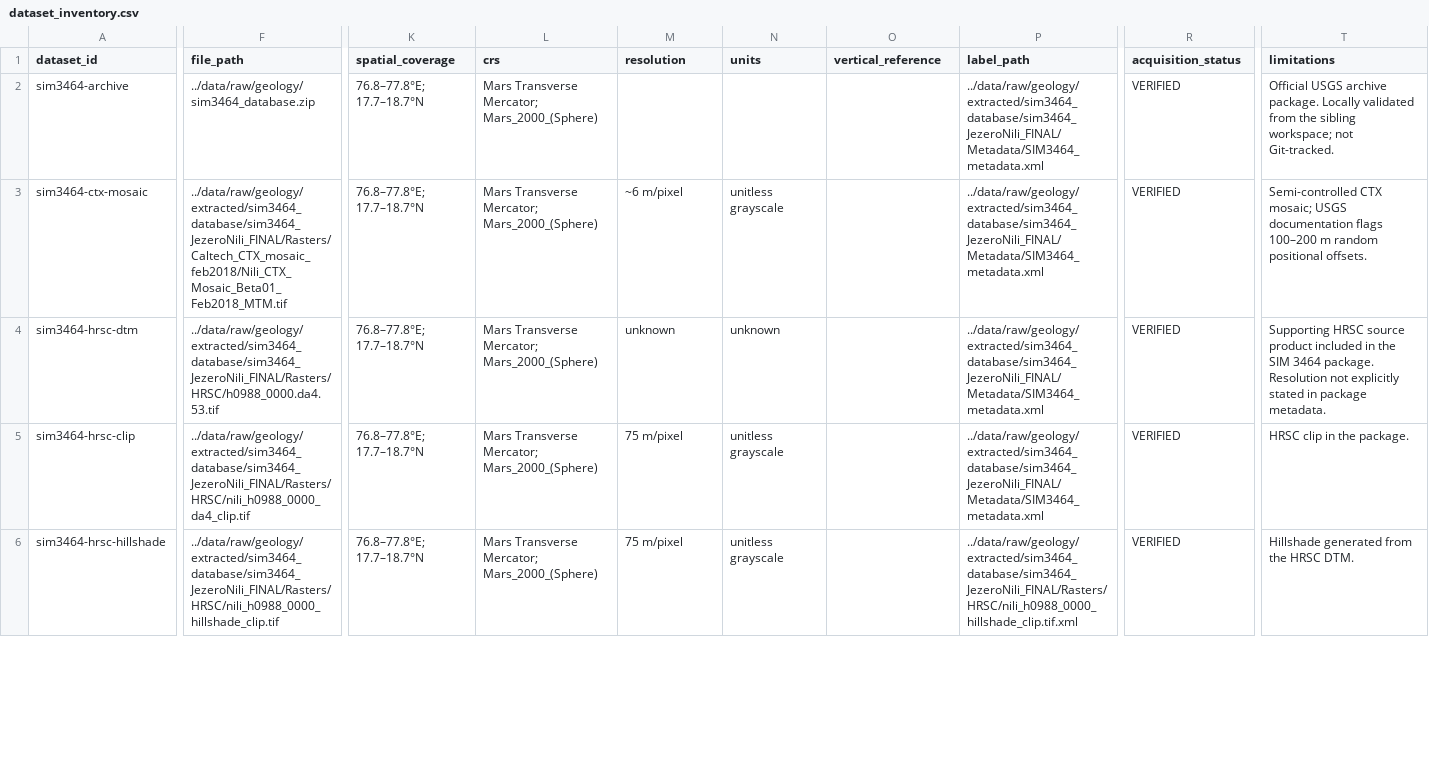
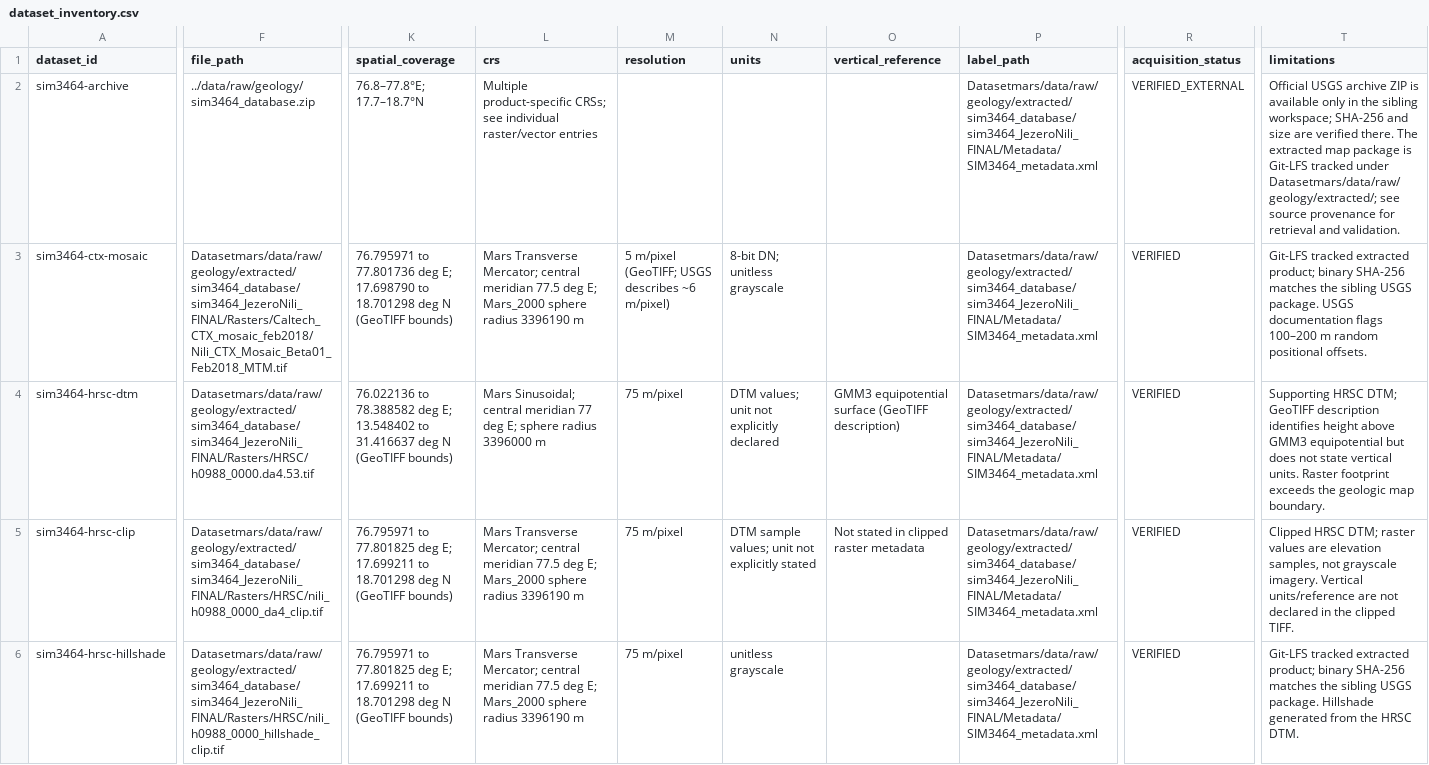
Before and after one commit to spacecodehub/MarsWalk, a CSV file: data/metadata/dataset_inventory.csv, drawn as a sheet; only a part is shown, gaps mark what is left out; the diff covers the shown part only; the diff names each change by its address in the sheet, - before the commit and + after, or states it on an @@ line.

```diff
--- a/data/metadata/dataset_inventory.csv
+++ b/data/metadata/dataset_inventory.csv
-L2 (crs): Mars Transverse Mercator; Mars_2000_(Sphere)
+L2 (crs): Multiple product-specific CRSs; see individual raster/vector entries
-P2:P5 (label_path): ../data/raw/geology/extracted/sim3464_database/sim3464_JezeroNili_FINAL/Metadata/SIM3464_metadata.xml
+P2:P5 (label_path): Datasetmars/data/raw/geology/extracted/sim3464_database/sim3464_JezeroNili_FINAL/Metadata/SIM3464_metadata.xml
-R2 (acquisition_status): VERIFIED
+R2 (acquisition_status): VERIFIED_EXTERNAL
-T2 (limitations): …USGS archive package. Locally validated from the sibling workspace; not Git-tracked.
+T2 (limitations): …USGS archive ZIP is available only in the sibling workspace; SHA-256 and size are verified there. The extracted map package is Git-LFS tracked under Datasetmars/data/raw/geology/extracted/; see source provenance for retrieval and validation.
-F3 (file_path): ../data/raw/geology/extracted/sim3464_database/sim3464_JezeroNili_FINAL/Rasters/Caltech_CTX_mosaic_feb2018/Nili_CTX_Mosaic_Beta01_Feb2018_MTM.tif
+F3 (file_path): Datasetmars/data/raw/geology/extracted/sim3464_database/sim3464_JezeroNili_FINAL/Rasters/Caltech_CTX_mosaic_feb2018/Nili_CTX_Mosaic_Beta01_Feb2018_MTM.tif
-K3 (spatial_coverage): 76.8–77.8°E; 17.7–18.7°N
+K3 (spatial_coverage): 76.795971 to 77.801736 deg E; 17.698790 to 18.701298 deg N (GeoTIFF bounds)
-L3 (crs): …Transverse Mercator; Mars_2000_(Sphere)
+L3 (crs): …Transverse Mercator; central meridian 77.5 deg E; Mars_2000 sphere radius 3396190 m
-M3 (resolution): ~6 m/pixel
+M3 (resolution): 5 m/pixel (GeoTIFF; USGS describes ~6 m/pixel)
-N3 (units): unitless grayscale
+N3 (units): 8-bit DN; unitless grayscale
-T3 (limitations): Semi-controlled CTX mosaic; USGS documentation…
+T3 (limitations): Git-LFS tracked extracted product; binary SHA-256 matches the sibling USGS package. USGS documentation…
-F4 (file_path): ../data/raw/geology/extracted/sim3464_database/sim3464_JezeroNili_FINAL/Rasters/HRSC/h0988_0000.da4.53.tif
+F4 (file_path): Datasetmars/data/raw/geology/extracted/sim3464_database/sim3464_JezeroNili_FINAL/Rasters/HRSC/h0988_0000.da4.53.tif
-K4 (spatial_coverage): 76.8–77.8°E; 17.7–18.7°N
+K4 (spatial_coverage): 76.022136 to 78.388582 deg E; 13.548402 to 31.416637 deg N (GeoTIFF bounds)
-L4 (crs): Mars Transverse Mercator; Mars_2000_(Sphere)
+L4 (crs): Mars Sinusoidal; central meridian 77 deg E; sphere radius 3396000 m
-M4 (resolution): unknown
+M4 (resolution): 75 m/pixel
-N4 (units): unknown
+N4 (units): DTM values; unit not explicitly declared
-O4 (vertical_reference): (empty)
+O4 (vertical_reference): GMM3 equipotential surface (GeoTIFF description)
-T4 (limitations): Supporting HRSC source product included in the SIM 3464 package. Resolution not explicitly stated in package metadata.
+T4 (limitations): Supporting HRSC DTM; GeoTIFF description identifies height above GMM3 equipotential but does not state vertical units. Raster footprint exceeds the geologic map boundary.
-F5 (file_path): ../data/raw/geology/extracted/sim3464_database/sim3464_JezeroNili_FINAL/Rasters/HRSC/nili_h0988_0000_da4_clip.tif
+F5 (file_path): Datasetmars/data/raw/geology/extracted/sim3464_database/sim3464_JezeroNili_FINAL/Rasters/HRSC/nili_h0988_0000_da4_clip.tif
-K5:K6 (spatial_coverage): 76.8–77.8°E; 17.7–18.7°N
+K5:K6 (spatial_coverage): 76.795971 to 77.801825 deg E; 17.699211 to 18.701298 deg N (GeoTIFF bounds)
-L5:L6 (crs): …Transverse Mercator; Mars_2000_(Sphere)
+L5:L6 (crs): …Transverse Mercator; central meridian 77.5 deg E; Mars_2000 sphere radius 3396190 m
-N5 (units): unitless grayscale
+N5 (units): DTM sample values; unit not explicitly stated
-O5 (vertical_reference): (empty)
+O5 (vertical_reference): Not stated in clipped raster metadata
-T5 (limitations): HRSC clip in the package.
+T5 (limitations): Clipped HRSC DTM; raster values are elevation samples, not grayscale imagery. Vertical units/reference are not declared in the clipped TIFF.
-F6 (file_path): ../data/raw/geology/extracted/sim3464_database/sim3464_JezeroNili_FINAL/Rasters/HRSC/nili_h0988_0000_hillshade_clip.tif
+F6 (file_path): Datasetmars/data/raw/geology/extracted/sim3464_database/sim3464_JezeroNili_FINAL/Rasters/HRSC/nili_h0988_0000_hillshade_clip.tif
-P6 (label_path): ../data/raw/geology/extracted/sim3464_database/sim3464_JezeroNili_FINAL/Rasters/HRSC/nili_h0988_0000_hillshade_clip.tif.xml
+P6 (label_path): Datasetmars/data/raw/geology/extracted/sim3464_database/sim3464_JezeroNili_FINAL/Metadata/SIM3464_metadata.xml
-T6 (limitations): Hillshade generated…
+T6 (limitations): Git-LFS tracked extracted product; binary SHA-256 matches the sibling USGS package. Hillshade generated…
```
Also changed, not shown: 2 added rows and 37 edited cells elsewhere in this file, data/metadata/product_validation.csv, data/metadata/source_manifest.csv, 5 other files.
